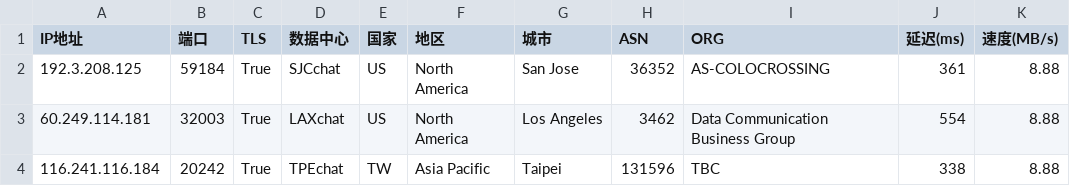
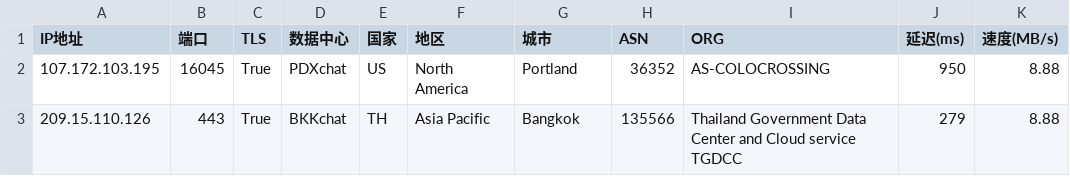
Before and after one commit to dingdingdang22/newini, a CSV file: chat.csv, drawn as a sheet.

Commit message:
更新 chat.csv 文件

```diff
--- a/chat.csv
+++ b/chat.csv
@@ -1,4 +1,3 @@
 IP地址,端口,TLS,数据中心,国家,地区,城市,ASN,ORG,延迟(ms),速度(MB/s)
-192.3.208.125,59184,True,SJCchat,US,North America,San Jose,36352,AS-COLOCROSSING,361,8.88
-60.249.114.181,32003,True,LAXchat,US,North America,Los Angeles,3462,Data Communication Business Group,554,8.88
-116.241.116.184,20242,True,TPEchat,TW,Asia Pacific,Taipei,131596,TBC,338,8.88
+107.172.103.195,16045,True,PDXchat,US,North America,Portland,36352,AS-COLOCROSSING,950,8.88
+209.15.110.126,443,True,BKKchat,TH,Asia Pacific,Bangkok,135566,Thailand Government Data Center and Cloud service TGDCC,279,8.88
```
